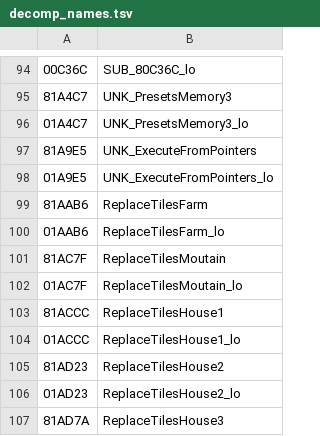
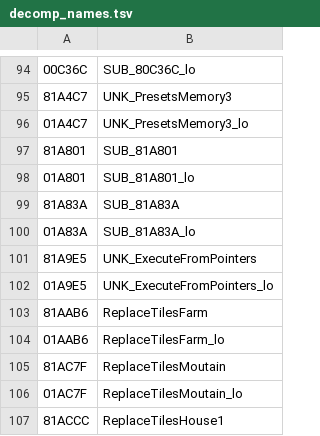
Before and after one commit to RodoLy/HarvestMoonSnesDecomp, a TSV file: data/decomp_names.tsv, drawn as a sheet; only a part is shown, gaps mark what is left out; the shorter side is filled out with more unchanged rows.

Commit message:
SUB_81A801 ($81:A801): datos de un cambio de casilla
Tabla $81:B363: gráfico, filas, columnas y tipo de casilla. Sin dirección
en HM-Decomp: nombre manual, y progress.py la cuenta.

```diff
--- a/data/decomp_names.tsv
+++ b/data/decomp_names.tsv
@@ -96,2 +96,6 @@
 01A4C7	UNK_PresetsMemory3_lo
+81A801	SUB_81A801
+01A801	SUB_81A801_lo
+81A83A	SUB_81A83A
+01A83A	SUB_81A83A_lo
 81A9E5	UNK_ExecuteFromPointers
```
Also changed, not shown: 5 other files.
